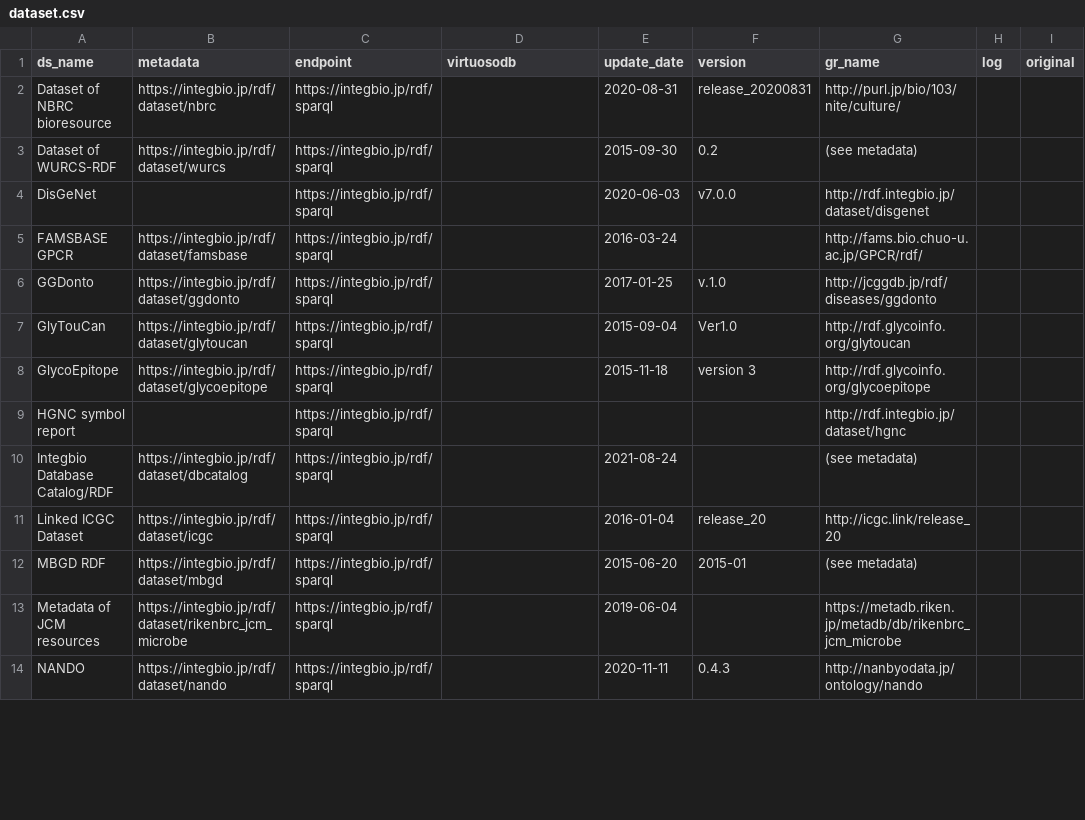
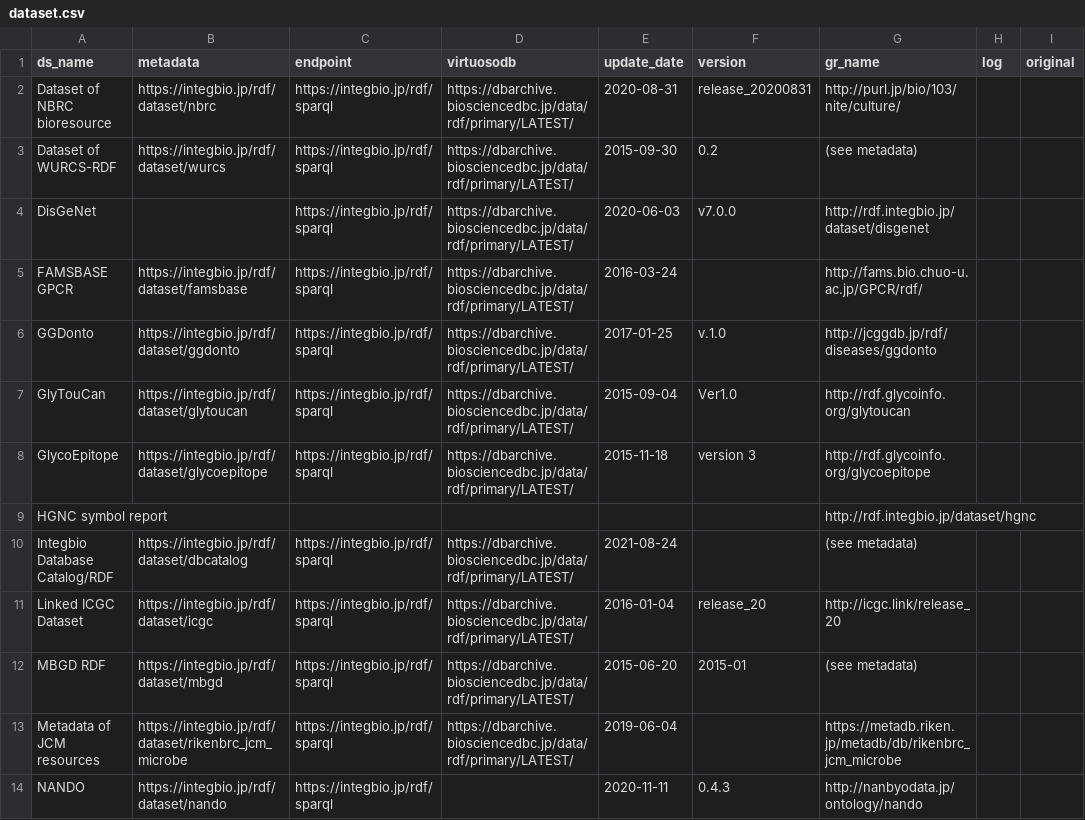
Before and after one commit to dbcls/rdf-portal, a CSV file: info/dataset.csv, drawn as a sheet; only a part is shown; the diff covers the shown part only.

Commit message:
Update dataset.csv

```diff
--- a/info/dataset.csv
+++ b/info/dataset.csv
@@ -1,14 +1,14 @@
 ds_name,metadata,endpoint,virtuosodb,update_date,version,gr_name,log,original
-Dataset of NBRC bioresource,https://integbio.jp/rdf/dataset/nbrc, https://integbio.jp/rdf/sparql,,2020-08-31,release_20200831,http://purl.jp/bio/103/nite/culture/,,
-Dataset of WURCS-RDF,https://integbio.jp/rdf/dataset/wurcs, https://integbio.jp/rdf/sparql,,2015-09-30,0.2,(see metadata),,
-DisGeNet,, https://integbio.jp/rdf/sparql,,2020-06-03,v7.0.0,http://rdf.integbio.jp/dataset/disgenet,,
-FAMSBASE GPCR,https://integbio.jp/rdf/dataset/famsbase, https://integbio.jp/rdf/sparql,,2016-03-24,,http://fams.bio.chuo-u.ac.jp/GPCR/rdf/,,
-GGDonto,https://integbio.jp/rdf/dataset/ggdonto, https://integbio.jp/rdf/sparql,,2017-01-25,v.1.0,http://jcggdb.jp/rdf/diseases/ggdonto,,
-GlyTouCan,https://integbio.jp/rdf/dataset/glytoucan, https://integbio.jp/rdf/sparql,,2015-09-04,Ver1.0,http://rdf.glycoinfo.org/glytoucan,,
-GlycoEpitope,https://integbio.jp/rdf/dataset/glycoepitope, https://integbio.jp/rdf/sparql,,2015-11-18,version 3,http://rdf.glycoinfo.org/glycoepitope,,
-HGNC symbol report,, https://integbio.jp/rdf/sparql,,,,http://rdf.integbio.jp/dataset/hgnc,,
-Integbio Database Catalog/RDF,https://integbio.jp/rdf/dataset/dbcatalog, https://integbio.jp/rdf/sparql,,2021-08-24,,(see metadata),,
-Linked ICGC Dataset,https://integbio.jp/rdf/dataset/icgc, https://integbio.jp/rdf/sparql,,2016-01-04,release_20,http://icgc.link/release_20,,
-MBGD RDF,https://integbio.jp/rdf/dataset/mbgd, https://integbio.jp/rdf/sparql,,2015-06-20,2015-01,(see metadata),,
-Metadata of JCM resources,https://integbio.jp/rdf/dataset/rikenbrc_jcm_microbe, https://integbio.jp/rdf/sparql,,2019-06-04,,https://metadb.riken.jp/metadb/db/rikenbrc_jcm_microbe,,
+Dataset of NBRC bioresource,https://integbio.jp/rdf/dataset/nbrc, https://integbio.jp/rdf/sparql,https://dbarchive.biosciencedbc.jp/data/rdf/primary/LATEST/,2020-08-31,release_20200831,http://purl.jp/bio/103/nite/culture/,,
+Dataset of WURCS-RDF,https://integbio.jp/rdf/dataset/wurcs, https://integbio.jp/rdf/sparql,https://dbarchive.biosciencedbc.jp/data/rdf/primary/LATEST/,2015-09-30,0.2,(see metadata),,
+DisGeNet,, https://integbio.jp/rdf/sparql,https://dbarchive.biosciencedbc.jp/data/rdf/primary/LATEST/,2020-06-03,v7.0.0,http://rdf.integbio.jp/dataset/disgenet,,
+FAMSBASE GPCR,https://integbio.jp/rdf/dataset/famsbase, https://integbio.jp/rdf/sparql,https://dbarchive.biosciencedbc.jp/data/rdf/primary/LATEST/,2016-03-24,,http://fams.bio.chuo-u.ac.jp/GPCR/rdf/,,
+GGDonto,https://integbio.jp/rdf/dataset/ggdonto, https://integbio.jp/rdf/sparql,https://dbarchive.biosciencedbc.jp/data/rdf/primary/LATEST/,2017-01-25,v.1.0,http://jcggdb.jp/rdf/diseases/ggdonto,,
+GlyTouCan,https://integbio.jp/rdf/dataset/glytoucan, https://integbio.jp/rdf/sparql,https://dbarchive.biosciencedbc.jp/data/rdf/primary/LATEST/,2015-09-04,Ver1.0,http://rdf.glycoinfo.org/glytoucan,,
+GlycoEpitope,https://integbio.jp/rdf/dataset/glycoepitope, https://integbio.jp/rdf/sparql,https://dbarchive.biosciencedbc.jp/data/rdf/primary/LATEST/,2015-11-18,version 3,http://rdf.glycoinfo.org/glycoepitope,,
+HGNC symbol report,,,,,,http://rdf.integbio.jp/dataset/hgnc,,
+Integbio Database Catalog/RDF,https://integbio.jp/rdf/dataset/dbcatalog, https://integbio.jp/rdf/sparql,https://dbarchive.biosciencedbc.jp/data/rdf/primary/LATEST/,2021-08-24,,(see metadata),,
+Linked ICGC Dataset,https://integbio.jp/rdf/dataset/icgc, https://integbio.jp/rdf/sparql,https://dbarchive.biosciencedbc.jp/data/rdf/primary/LATEST/,2016-01-04,release_20,http://icgc.link/release_20,,
+MBGD RDF,https://integbio.jp/rdf/dataset/mbgd, https://integbio.jp/rdf/sparql,https://dbarchive.biosciencedbc.jp/data/rdf/primary/LATEST/,2015-06-20,2015-01,(see metadata),,
+Metadata of JCM resources,https://integbio.jp/rdf/dataset/rikenbrc_jcm_microbe, https://integbio.jp/rdf/sparql,https://dbarchive.biosciencedbc.jp/data/rdf/primary/LATEST/,2019-06-04,,https://metadb.riken.jp/metadb/db/rikenbrc_jcm_microbe,,
 NANDO,https://integbio.jp/rdf/dataset/nando, https://integbio.jp/rdf/sparql,,2020-11-11,0.4.3,http://nanbyodata.jp/ontology/nando,,
```
Also changed, not shown: 10 edited cells elsewhere in this file.
